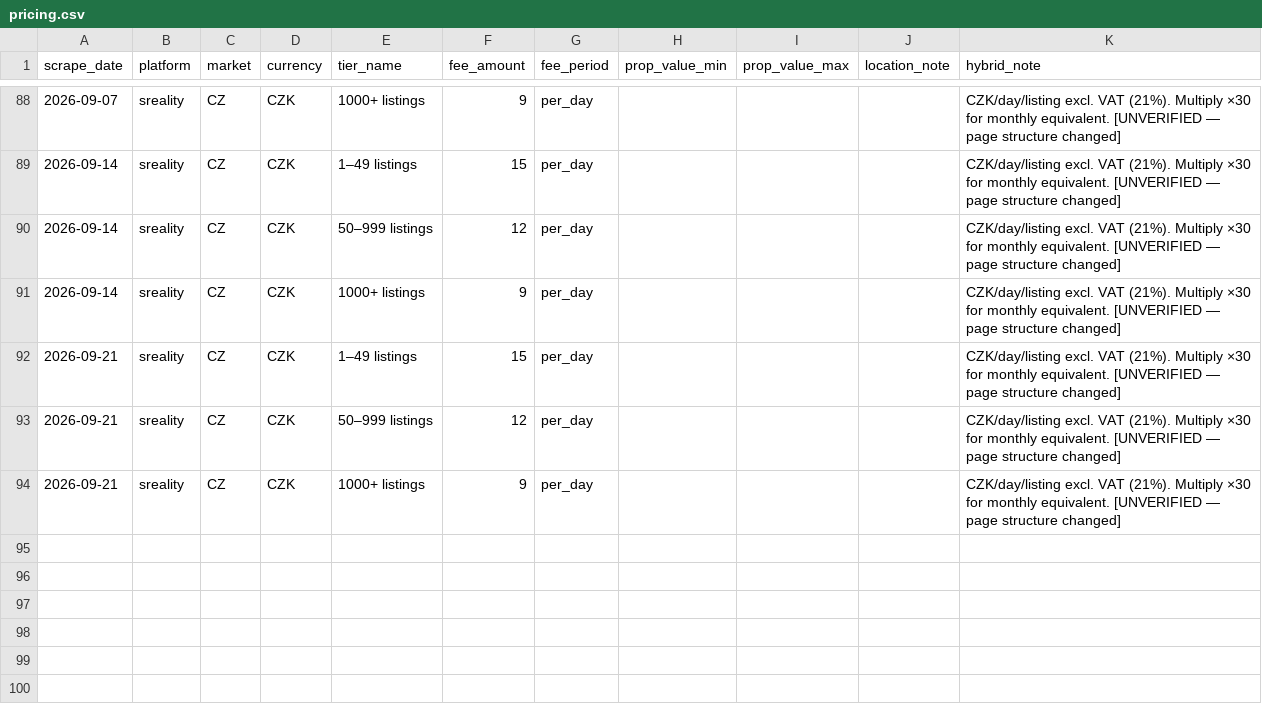
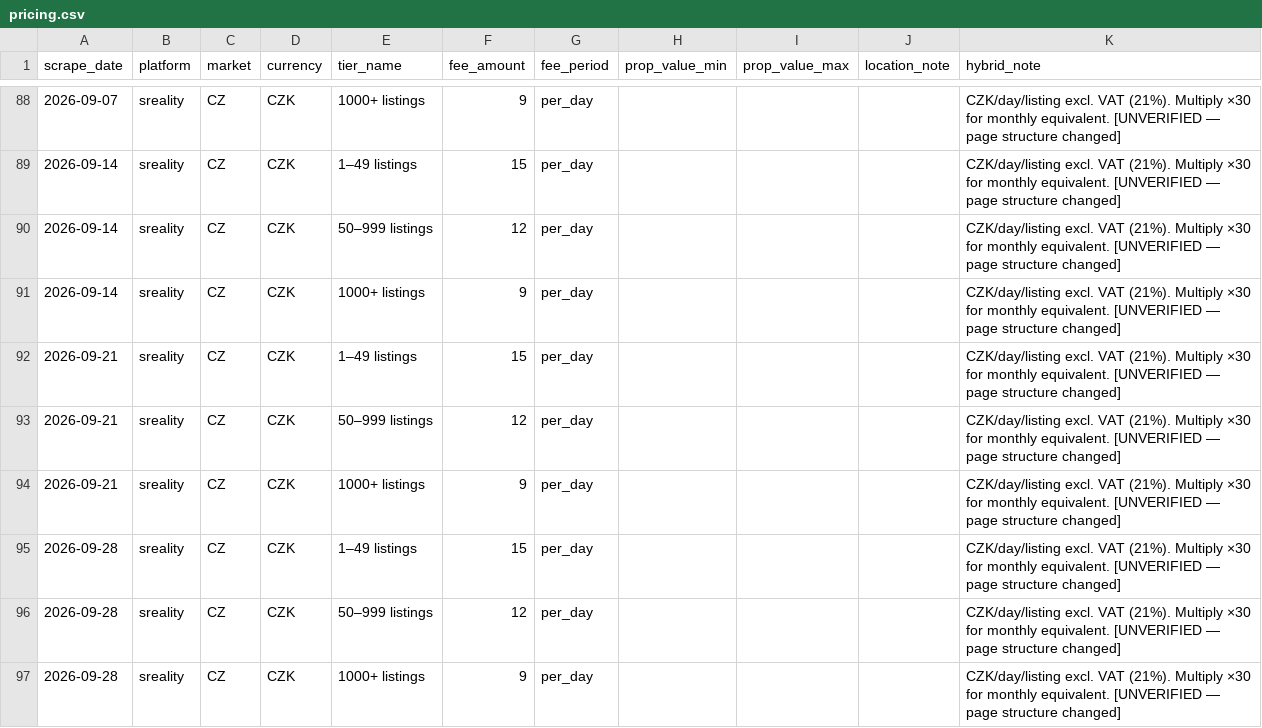
Before and after one commit to j-manning/re-pricing-sreality, a CSV file: data/pricing.csv, drawn as a sheet; only a part is shown, gaps mark what is left out.

```diff
--- a/data/pricing.csv
+++ b/data/pricing.csv
@@ -94 +94,4 @@ scrape_date,platform,market,currency,tier_name,fee_amount,fee_period,prop_value_
 2026-09-21,sreality,CZ,CZK,1000+ listings,9,per_day,,,,CZK/day/listing excl. VAT (21%). Multiply ×30 for monthly equivalent. [UNVERIFIED — page structure changed]
+2026-09-28,sreality,CZ,CZK,1–49 listings,15,per_day,,,,CZK/day/listing excl. VAT (21%). Multiply ×30 for monthly equivalent. [UNVERIFIED — page structure changed]
+2026-09-28,sreality,CZ,CZK,50–999 listings,12,per_day,,,,CZK/day/listing excl. VAT (21%). Multiply ×30 for monthly equivalent. [UNVERIFIED — page structure changed]
+2026-09-28,sreality,CZ,CZK,1000+ listings,9,per_day,,,,CZK/day/listing excl. VAT (21%). Multiply ×30 for monthly equivalent. [UNVERIFIED — page structure changed]
```
